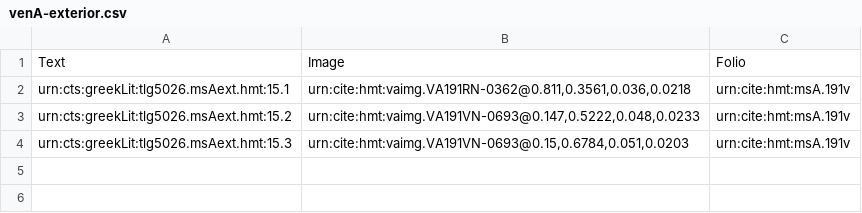
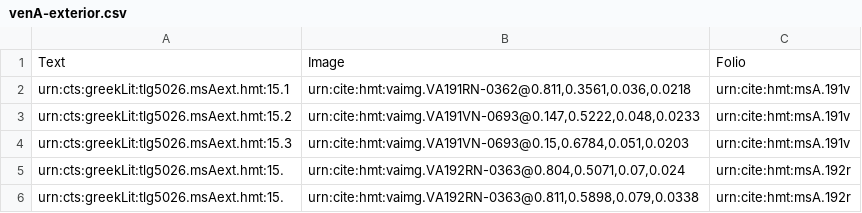
Before and after one commit to cjschu17/closed-venA-15, a CSV file: Collections/venA-exterior.csv, drawn as a sheet.

Commit message:
Update venA-exterior.csv

```diff
--- a/Collections/venA-exterior.csv
+++ b/Collections/venA-exterior.csv
@@ -4 +4,3 @@ urn:cts:greekLit:tlg5026.msAext.hmt:15.2,"urn:cite:hmt:vaimg.VA191VN-0693@0.147,
 urn:cts:greekLit:tlg5026.msAext.hmt:15.3,"urn:cite:hmt:vaimg.VA191VN-0693@0.15,0.6784,0.051,0.0203",urn:cite:hmt:msA.191v
+urn:cts:greekLit:tlg5026.msAext.hmt:15.,"urn:cite:hmt:vaimg.VA192RN-0363@0.804,0.5071,0.07,0.024",urn:cite:hmt:msA.192r
+urn:cts:greekLit:tlg5026.msAext.hmt:15.,"urn:cite:hmt:vaimg.VA192RN-0363@0.811,0.5898,0.079,0.0338",urn:cite:hmt:msA.192r
```
